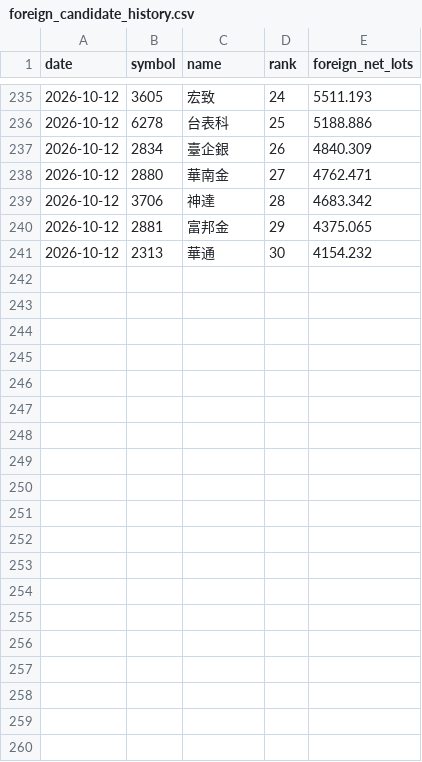
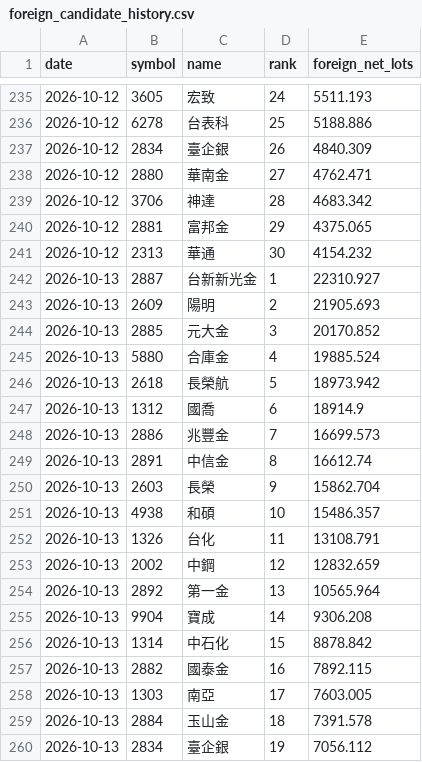
Before and after one commit to eva5389-pixel/taiwan-stock-dashboard, a CSV file: data/foreign_candidate_history.csv, drawn as a sheet; only a part is shown, gaps mark what is left out; the diff covers the shown part only; the diff names each change by its address in the sheet, - before the commit and + after, or states it on an @@ line.

```diff
--- a/data/foreign_candidate_history.csv
+++ b/data/foreign_candidate_history.csv
+row 242: 2026-10-13 | 2887 | 台新新光金 | 1 | 22310.927
+row 243: 2026-10-13 | 2609 | 陽明 | 2 | 21905.693
+row 244: 2026-10-13 | 2885 | 元大金 | 3 | 20170.852
+row 245: 2026-10-13 | 5880 | 合庫金 | 4 | 19885.524
+row 246: 2026-10-13 | 2618 | 長榮航 | 5 | 18973.942
+row 247: 2026-10-13 | 1312 | 國喬 | 6 | 18914.9
+row 248: 2026-10-13 | 2886 | 兆豐金 | 7 | 16699.573
+row 249: 2026-10-13 | 2891 | 中信金 | 8 | 16612.74
+row 250: 2026-10-13 | 2603 | 長榮 | 9 | 15862.704
+row 251: 2026-10-13 | 4938 | 和碩 | 10 | 15486.357
+row 252: 2026-10-13 | 1326 | 台化 | 11 | 13108.791
+row 253: 2026-10-13 | 2002 | 中鋼 | 12 | 12832.659
+row 254: 2026-10-13 | 2892 | 第一金 | 13 | 10565.964
+row 255: 2026-10-13 | 9904 | 寶成 | 14 | 9306.208
+row 256: 2026-10-13 | 1314 | 中石化 | 15 | 8878.842
+row 257: 2026-10-13 | 2882 | 國泰金 | 16 | 7892.115
+row 258: 2026-10-13 | 1303 | 南亞 | 17 | 7603.005
+row 259: 2026-10-13 | 2884 | 玉山金 | 18 | 7391.578
+row 260: 2026-10-13 | 2834 | 臺企銀 | 19 | 7056.112
```
Also changed, not shown: 11 added rows elsewhere in this file, 1 other file.
